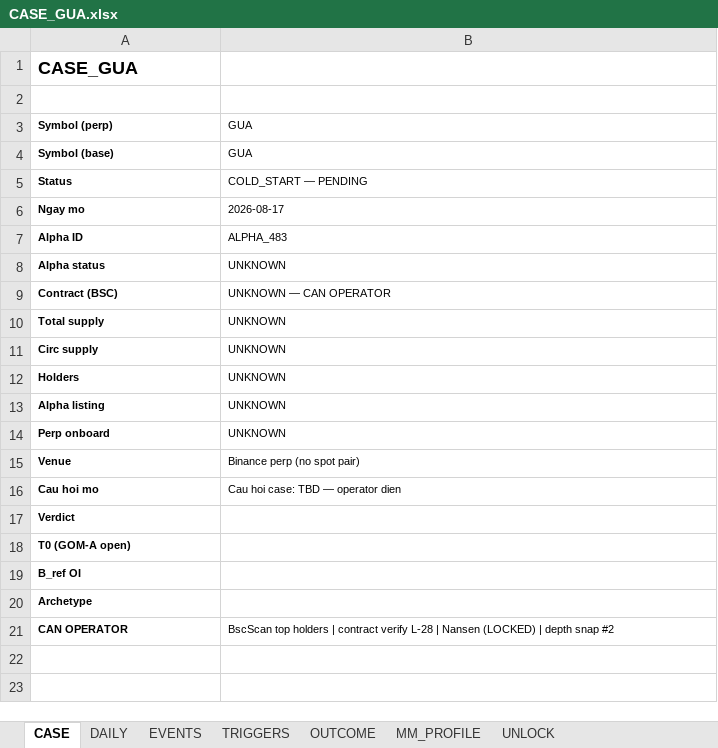
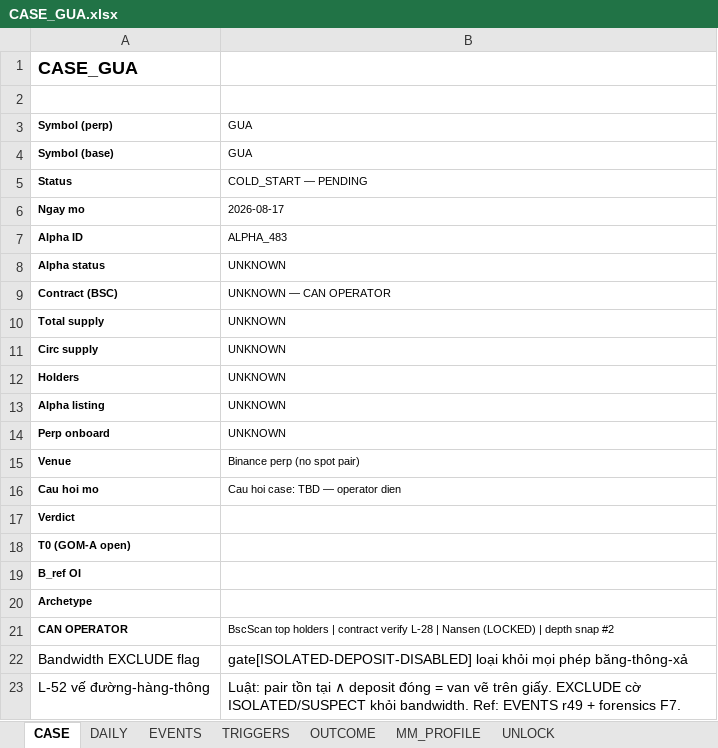
Before and after one commit to Tienbui228/whale_data, an Excel workbook: docs/case_files/CASE_GUA.xlsx, sheet CASE, drawn as a sheet; values as stored, in another font and other column widths than the file's, no borders; the diff names each change by its address in the sheet, - before the commit and + after, or states it on an @@ line.

Commit message:
[GUA-IDENTITY-PATHA-20260819] Path A execution + Gate-isolated confirm
Án token-identity GUA/SUPERFORTUNE. ANALYSIS ký toàn bộ.

SEAL A0 3/3 bit-equal (operator 0xa5c8e1513b...469be = u50 = Alpha ALPHA_483 = Gate chains[0]).
Path A cleared. vol_alpha GUA GIỮ (F2 sạch: Alpha ≈ perp $0.042).

Retract L-28 vòng tròn:
- _gua_refresh_20260818.md line 77+85: [RETRACTED-L28 19/08] "khớp sổ $234K"
  = self-confirm bapi ALPHA_483, KHÔNG sanity độc lập. Label "tin cậy" gỡ.
  Chuỗi vol_alpha KHÔNG quarantine.

Gate GUA_USDT = ISOLATED-DEPOSIT-DISABLED (F7 forensics):
- deposit_disabled=TRUE, orderbook ±2% $215 tổng, 20 trades $469/13.6 phút
- Premium 4.5× cấu trúc do arb-bridge cắt (không phải wrong-token).
- CASE_GUA EVENTS r49 append GATE_ISOLATED_DEPOSIT_DISABLED (closed).
- DAILY col52 rename 48/48: gate → gate[ISOLATED-DEPOSIT-DISABLED]. col51 GIỮ số.
- CASE r22-23: luật L-52 vế đường-hàng-thông (EXCLUDE cờ ISOLATED khỏi băng-thông).

Doctrine #10 revert Alpha-only 7.8 tháng canonical (kịch bản 6.8/4.9 tháng đã gồm
Gate WITHDRAWN vì Gate isolated). Ghi rõ trong _gua_gate_backfill_20260819.md §E.4.

F7 append vào _gua_identity_forensics_20260819.md (F7.1 flags · F7.2 depth · F7.3 trades).

Backup L-37 md5 khớp (scratch/*_bak_pre_A2/A3/finalize/gate_20260819.*).
L-50 write-after-guard PASS: EVENTS 47→49 · CASE 21→23 · DAILY (241,52) unchanged.

Artifacts đóng án → scripts/archive/ (9 file _probe_/_task_ 20260819).

```diff
--- a/docs/case_files/CASE_GUA.xlsx (sheet CASE)
+++ b/docs/case_files/CASE_GUA.xlsx (sheet CASE)
+row 22: Bandwidth EXCLUDE flag | gate[ISOLATED-DEPOSIT-DISABLED] loại khỏi mọi phép băng-thông-xả
+row 23: L-52 vế đường-hàng-thông | Luật: pair tồn tại ∧ deposit đóng = van vẽ trên giấy. EXCLUDE cờ ISOLATED/SUSPECT khỏi bandwidth. Ref: EVENTS r49 + forensics F7.
```
Also changed, not shown: sheet EVENTS, sheet DAILY, 12 other files.
